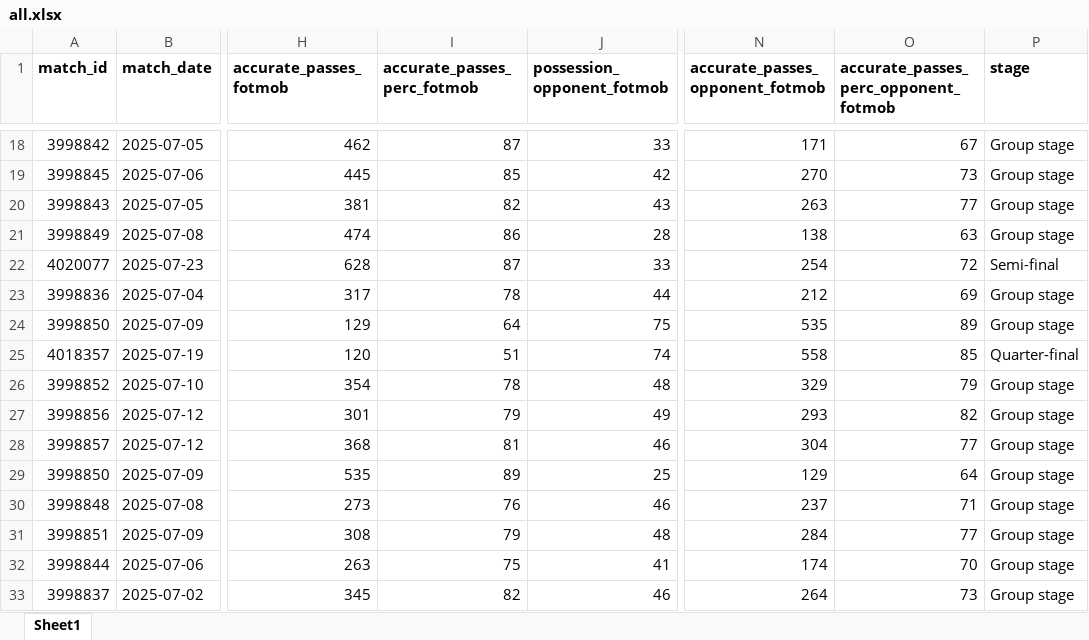
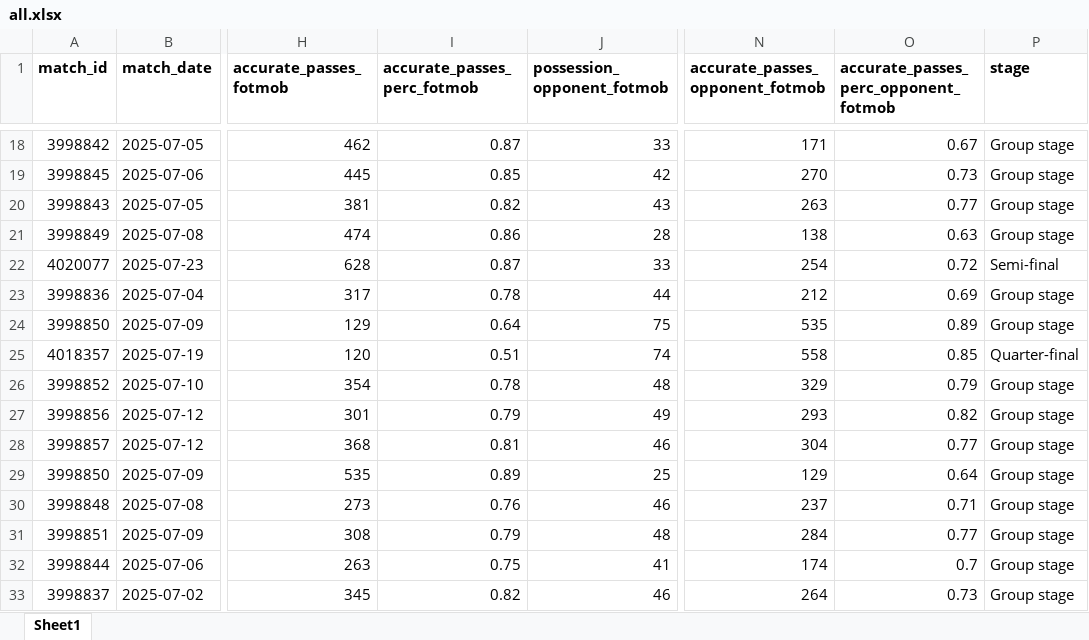
Before and after one commit to paulinagorska-pro/passing_network, an Excel workbook: tournament_data/all.xlsx, sheet Sheet1, drawn as a sheet; only a part is shown, gaps mark what is left out; values as stored, in another font and other column widths than the file's, no borders; the diff covers the shown part only; the diff names each change by its address in the sheet, - before the commit and + after, or states it on an @@ line.

```diff
--- a/tournament_data/all.xlsx (sheet Sheet1)
+++ b/tournament_data/all.xlsx (sheet Sheet1)
-I18 (accurate_passes_perc_fotmob): 87
+I18 (accurate_passes_perc_fotmob): 0.87
-O18: 67
+O18: 0.67
-I19 (accurate_passes_perc_fotmob): 85
+I19 (accurate_passes_perc_fotmob): 0.85
-O19: 73
+O19: 0.73
-I20 (accurate_passes_perc_fotmob): 82
+I20 (accurate_passes_perc_fotmob): 0.82
-O20: 77
+O20: 0.77
-I21 (accurate_passes_perc_fotmob): 86
+I21 (accurate_passes_perc_fotmob): 0.86
-O21: 63
+O21: 0.63
-I22 (accurate_passes_perc_fotmob): 87
+I22 (accurate_passes_perc_fotmob): 0.87
-O22: 72
+O22: 0.72
-I23 (accurate_passes_perc_fotmob): 78
+I23 (accurate_passes_perc_fotmob): 0.78
-O23: 69
+O23: 0.69
-I24 (accurate_passes_perc_fotmob): 64
+I24 (accurate_passes_perc_fotmob): 0.64
-O24: 89
+O24: 0.89
-I25 (accurate_passes_perc_fotmob): 51
+I25 (accurate_passes_perc_fotmob): 0.51
-O25: 85
+O25: 0.85
-I26 (accurate_passes_perc_fotmob): 78
+I26 (accurate_passes_perc_fotmob): 0.78
-O26: 79
+O26: 0.79
-I27 (accurate_passes_perc_fotmob): 79
+I27 (accurate_passes_perc_fotmob): 0.79
-O27: 82
+O27: 0.82
-I28 (accurate_passes_perc_fotmob): 81
+I28 (accurate_passes_perc_fotmob): 0.81
-O28: 77
+O28: 0.77
-I29 (accurate_passes_perc_fotmob): 89
+I29 (accurate_passes_perc_fotmob): 0.89
-O29: 64
+O29: 0.64
-I30 (accurate_passes_perc_fotmob): 76
+I30 (accurate_passes_perc_fotmob): 0.76
-O30: 71
+O30: 0.71
-I31 (accurate_passes_perc_fotmob): 79
+I31 (accurate_passes_perc_fotmob): 0.79
-O31: 77
+O31: 0.77
-I32 (accurate_passes_perc_fotmob): 75
+I32 (accurate_passes_perc_fotmob): 0.75
-O32: 70
+O32: 0.7
-I33 (accurate_passes_perc_fotmob): 82
+I33 (accurate_passes_perc_fotmob): 0.82
-O33: 73
+O33: 0.73
```
Also changed, not shown: 92 edited cells elsewhere in this sheet, 4 other files.
